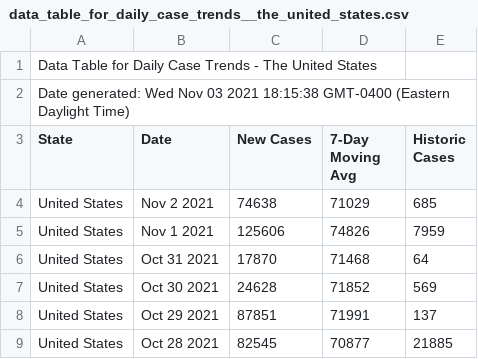
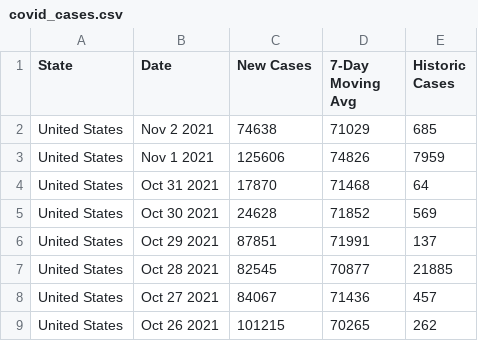
Before and after one commit to PierreLessard/Public-Morale-Over-Covid, a CSV file: data/covid_cases.csv (was data/data_table_for_daily_case_trends__the_united_states.csv), drawn as a sheet; only a part is shown; the shorter side is filled out with more unchanged rows; the diff names each change by its address in the sheet, - before the commit and + after, or states it on an @@ line.

Commit message:
Added data from jun 2021 to sep 2021

```diff
--- a/data/data_table_for_daily_case_trends__the_united_states.csv
+++ b/data/covid_cases.csv
-row 1: Data Table for Daily Case Trends - The United States
-row 2: Date generated: Wed Nov 03 2021 18:15:38 GMT-0400 (Eastern Daylight Time)
```
Also changed, not shown: 14 other files.
